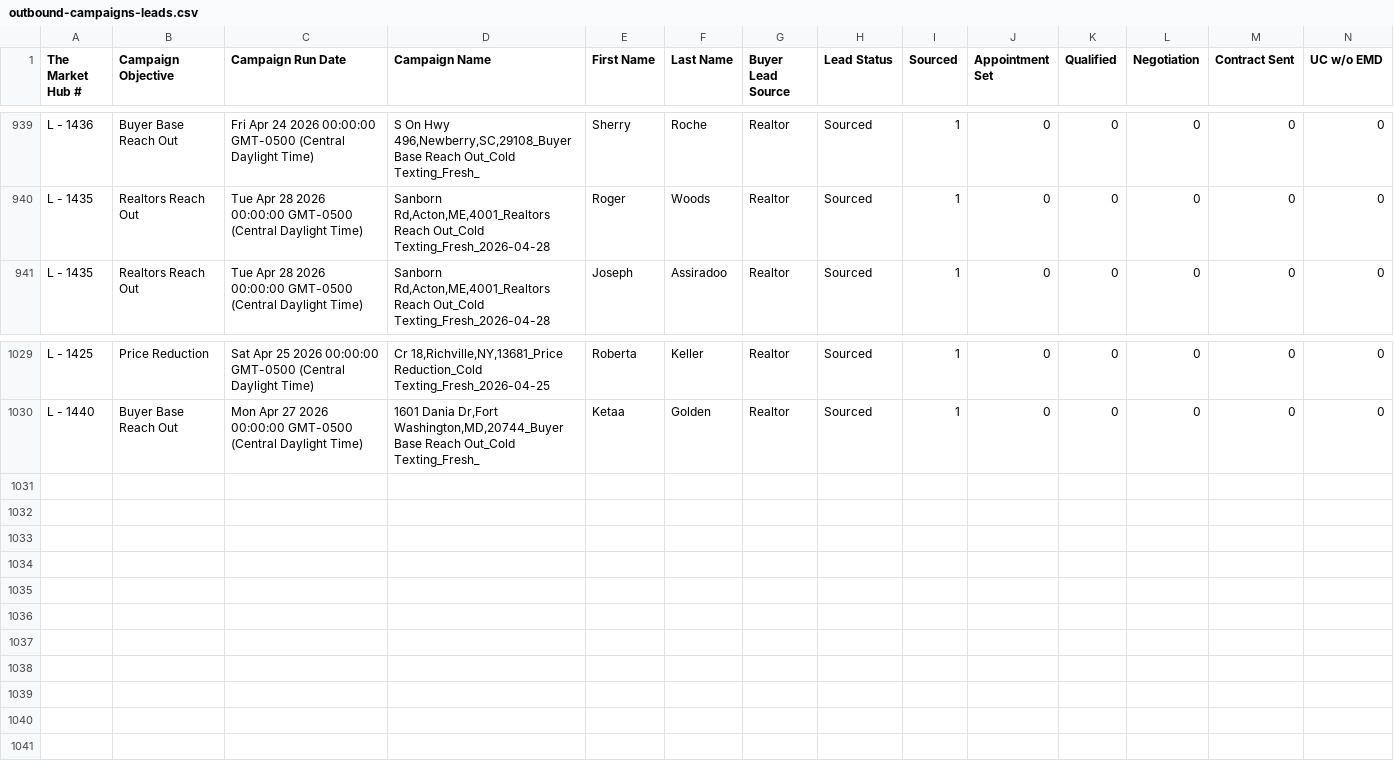
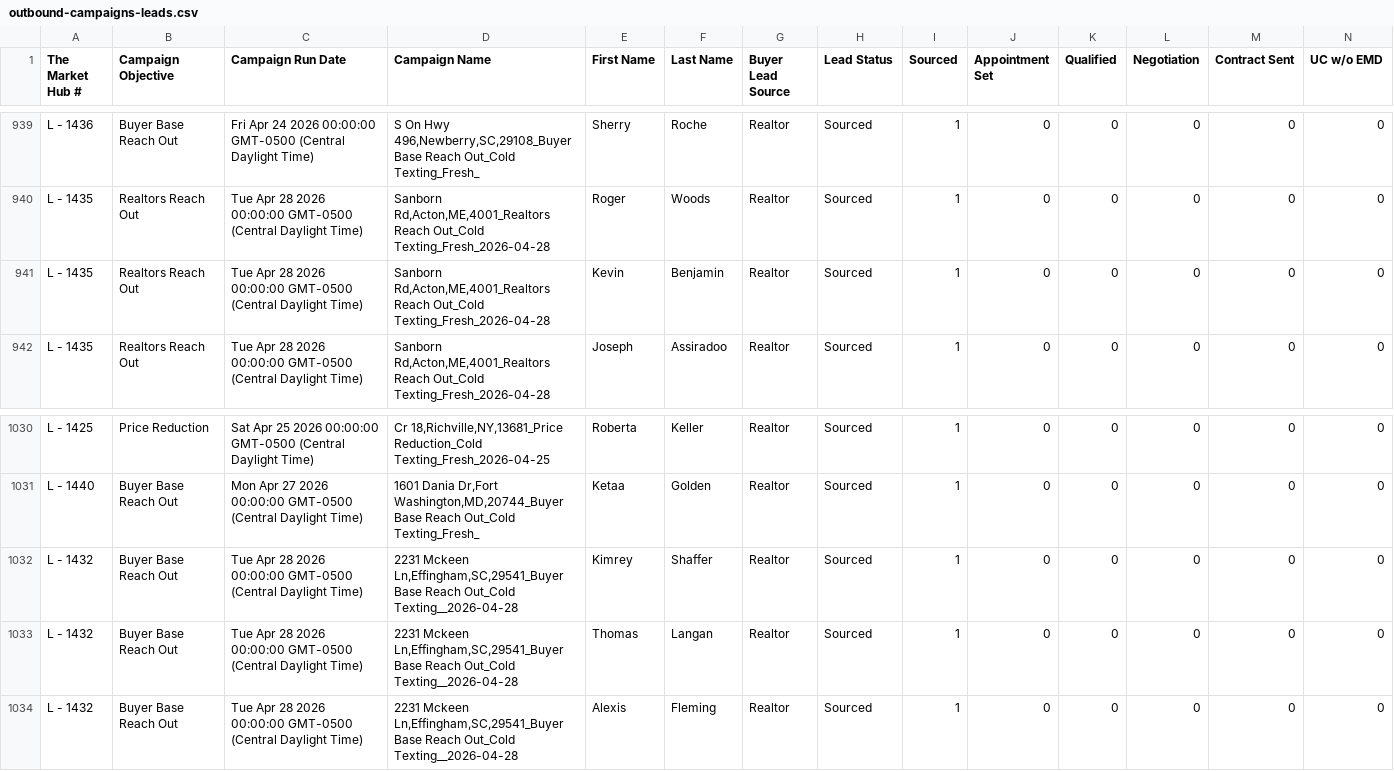
Before and after one commit to ArtOaing/Property-Card-Reports, a CSV file: data/outbound-campaigns-leads.csv, drawn as a sheet; only a part is shown, gaps mark what is left out; rows hold the shown columns only; the diff names each change by its address in the sheet, - before the commit and + after, or states it on an @@ line.

Commit message:
Update outbound-campaigns-leads.csv from Google Sheets

```diff
--- a/data/outbound-campaigns-leads.csv
+++ b/data/outbound-campaigns-leads.csv
+row 941: L - 1435 | Realtors Reach Out | Tue Apr 28 2026 00:00:00 GMT-0500 (Central Daylight Time) | Sanborn Rd,Acton,ME,4001_Realtors Reach Out_Cold Texting_Fresh_2026-04-28 | Kevin | Benjamin | Realtor | Sourced | 1 | 0 | 0 | 0 | 0 | 0
+row 1032: L - 1432 | Buyer Base Reach Out | Tue Apr 28 2026 00:00:00 GMT-0500 (Central Daylight Time) | 2231 Mckeen Ln,Effingham,SC,29541_Buyer Base Reach Out_Cold Texting__2026-04-28 | Kimrey | Shaffer | Realtor | Sourced | 1 | 0 | 0 | 0 | 0 | 0
+row 1033: L - 1432 | Buyer Base Reach Out | Tue Apr 28 2026 00:00:00 GMT-0500 (Central Daylight Time) | 2231 Mckeen Ln,Effingham,SC,29541_Buyer Base Reach Out_Cold Texting__2026-04-28 | Thomas | Langan | Realtor | Sourced | 1 | 0 | 0 | 0 | 0 | 0
+row 1034: L - 1432 | Buyer Base Reach Out | Tue Apr 28 2026 00:00:00 GMT-0500 (Central Daylight Time) | 2231 Mckeen Ln,Effingham,SC,29541_Buyer Base Reach Out_Cold Texting__2026-04-28 | Alexis | Fleming | Realtor | Sourced | 1 | 0 | 0 | 0 | 0 | 0
```
